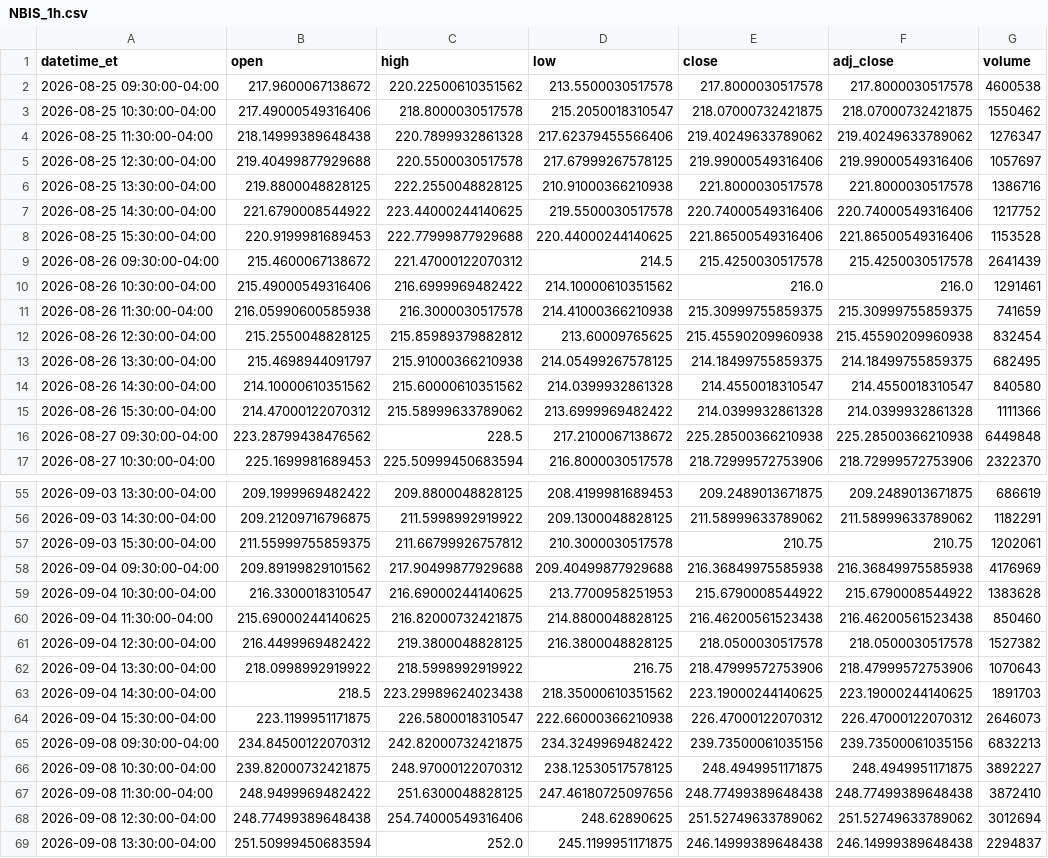
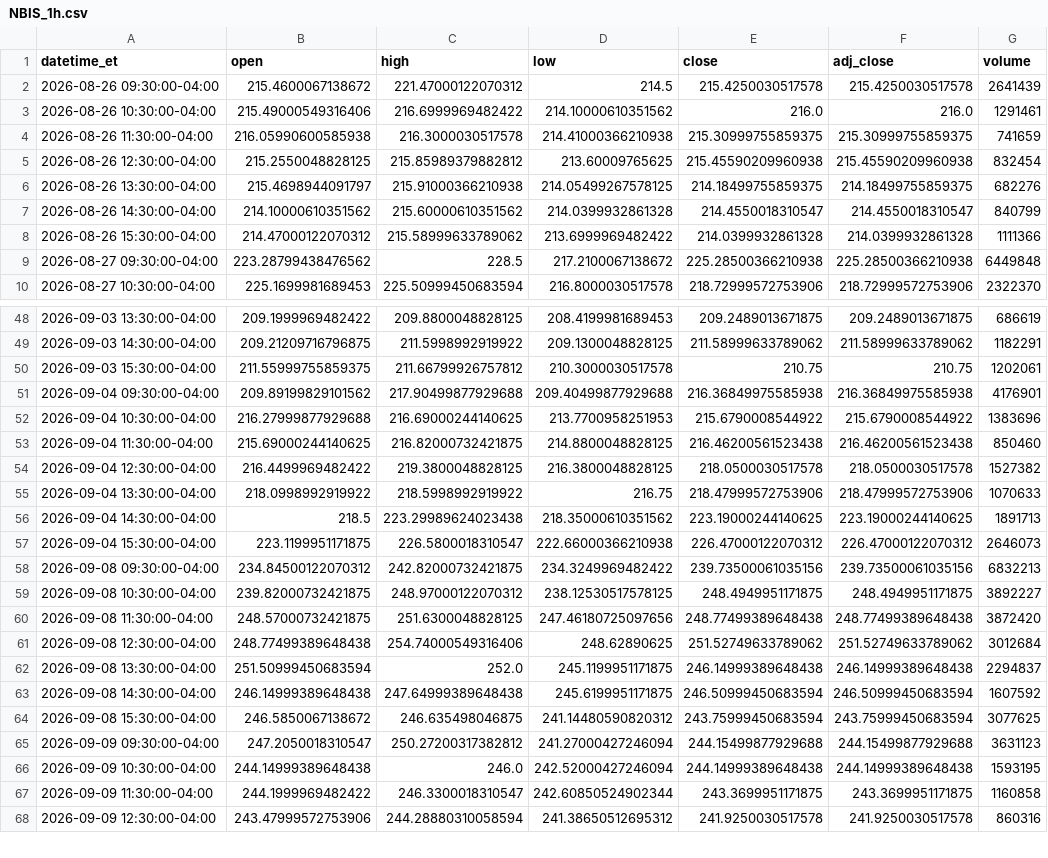
Before and after one commit to shihaosjtu-rgb/daily-stock-scan, a CSV file: data/NBIS_1h.csv, drawn as a sheet; only a part is shown, gaps mark what is left out; the shorter side is filled out with more unchanged rows; the diff covers the shown part only.

```diff
--- a/data/NBIS_1h.csv
+++ b/data/NBIS_1h.csv
@@ -1,9 +1,2 @@
 datetime_et,open,high,low,close,adj_close,volume
-2026-08-25 09:30:00-04:00,217.9600067138672,220.22500610351562,213.5500030517578,217.8000030517578,217.8000030517578,4600538
-2026-08-25 10:30:00-04:00,217.49000549316406,218.8000030517578,215.2050018310547,218.07000732421875,218.07000732421875,1550462
-2026-08-25 11:30:00-04:00,218.14999389648438,220.7899932861328,217.62379455566406,219.40249633789062,219.40249633789062,1276347
-2026-08-25 12:30:00-04:00,219.40499877929688,220.5500030517578,217.67999267578125,219.99000549316406,219.99000549316406,1057697
-2026-08-25 13:30:00-04:00,219.8800048828125,222.2550048828125,210.91000366210938,221.8000030517578,221.8000030517578,1386716
-2026-08-25 14:30:00-04:00,221.6790008544922,223.44000244140625,219.5500030517578,220.74000549316406,220.74000549316406,1217752
-2026-08-25 15:30:00-04:00,220.9199981689453,222.77999877929688,220.44000244140625,221.86500549316406,221.86500549316406,1153528
 2026-08-26 09:30:00-04:00,215.4600067138672,221.47000122070312,214.5,215.4250030517578,215.4250030517578,2641439
@@ -12,4 +5,4 @@ datetime_et,open,high,low,close,adj_close,volume
 2026-08-26 12:30:00-04:00,215.2550048828125,215.85989379882812,213.60009765625,215.45590209960938,215.45590209960938,832454
-2026-08-26 13:30:00-04:00,215.4698944091797,215.91000366210938,214.05499267578125,214.18499755859375,214.18499755859375,682495
-2026-08-26 14:30:00-04:00,214.10000610351562,215.60000610351562,214.0399932861328,214.4550018310547,214.4550018310547,840580
+2026-08-26 13:30:00-04:00,215.4698944091797,215.91000366210938,214.05499267578125,214.18499755859375,214.18499755859375,682276
+2026-08-26 14:30:00-04:00,214.10000610351562,215.60000610351562,214.0399932861328,214.4550018310547,214.4550018310547,840799
 2026-08-26 15:30:00-04:00,214.47000122070312,215.58999633789062,213.6999969482422,214.0399932861328,214.0399932861328,1111366
@@ -57,8 +50,8 @@ datetime_et,open,high,low,close,adj_close,volume
 2026-09-03 15:30:00-04:00,211.55999755859375,211.66799926757812,210.3000030517578,210.75,210.75,1202061
-2026-09-04 09:30:00-04:00,209.89199829101562,217.90499877929688,209.40499877929688,216.36849975585938,216.36849975585938,4176969
-2026-09-04 10:30:00-04:00,216.3300018310547,216.69000244140625,213.7700958251953,215.6790008544922,215.6790008544922,1383628
+2026-09-04 09:30:00-04:00,209.89199829101562,217.90499877929688,209.40499877929688,216.36849975585938,216.36849975585938,4176901
+2026-09-04 10:30:00-04:00,216.27999877929688,216.69000244140625,213.7700958251953,215.6790008544922,215.6790008544922,1383696
 2026-09-04 11:30:00-04:00,215.69000244140625,216.82000732421875,214.8800048828125,216.46200561523438,216.46200561523438,850460
 2026-09-04 12:30:00-04:00,216.4499969482422,219.3800048828125,216.3800048828125,218.0500030517578,218.0500030517578,1527382
-2026-09-04 13:30:00-04:00,218.0998992919922,218.5998992919922,216.75,218.47999572753906,218.47999572753906,1070643
-2026-09-04 14:30:00-04:00,218.5,223.29989624023438,218.35000610351562,223.19000244140625,223.19000244140625,1891703
+2026-09-04 13:30:00-04:00,218.0998992919922,218.5998992919922,216.75,218.47999572753906,218.47999572753906,1070633
+2026-09-04 14:30:00-04:00,218.5,223.29989624023438,218.35000610351562,223.19000244140625,223.19000244140625,1891713
 2026-09-04 15:30:00-04:00,223.1199951171875,226.5800018310547,222.66000366210938,226.47000122070312,226.47000122070312,2646073
@@ -66,4 +59,4 @@ datetime_et,open,high,low,close,adj_close,volume
 2026-09-08 10:30:00-04:00,239.82000732421875,248.97000122070312,238.12530517578125,248.4949951171875,248.4949951171875,3892227
-2026-09-08 11:30:00-04:00,248.9499969482422,251.6300048828125,247.46180725097656,248.77499389648438,248.77499389648438,3872410
-2026-09-08 12:30:00-04:00,248.77499389648438,254.74000549316406,248.62890625,251.52749633789062,251.52749633789062,3012694
+2026-09-08 11:30:00-04:00,248.57000732421875,251.6300048828125,247.46180725097656,248.77499389648438,248.77499389648438,3872420
+2026-09-08 12:30:00-04:00,248.77499389648438,254.74000549316406,248.62890625,251.52749633789062,251.52749633789062,3012684
 2026-09-08 13:30:00-04:00,251.50999450683594,252.0,245.1199951171875,246.14999389648438,246.14999389648438,2294837
```
Also changed, not shown: 7 added rows and 86 edited cells elsewhere in this file, data/COIN_1h.csv, data/FIG_1d.csv, 34 other files.
